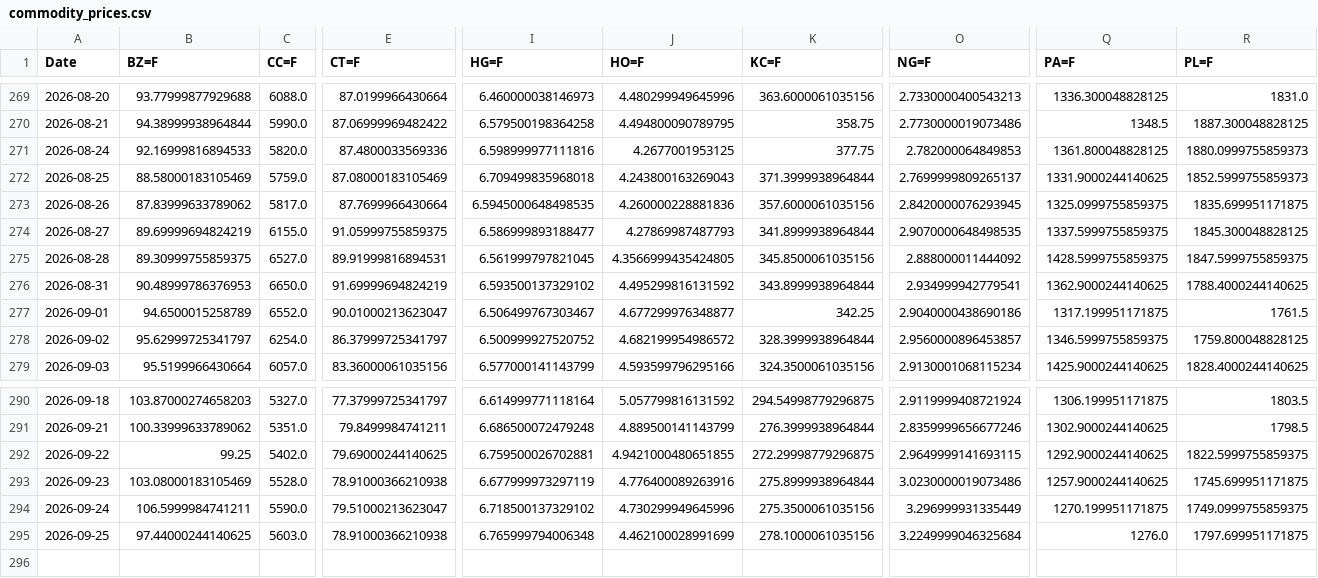
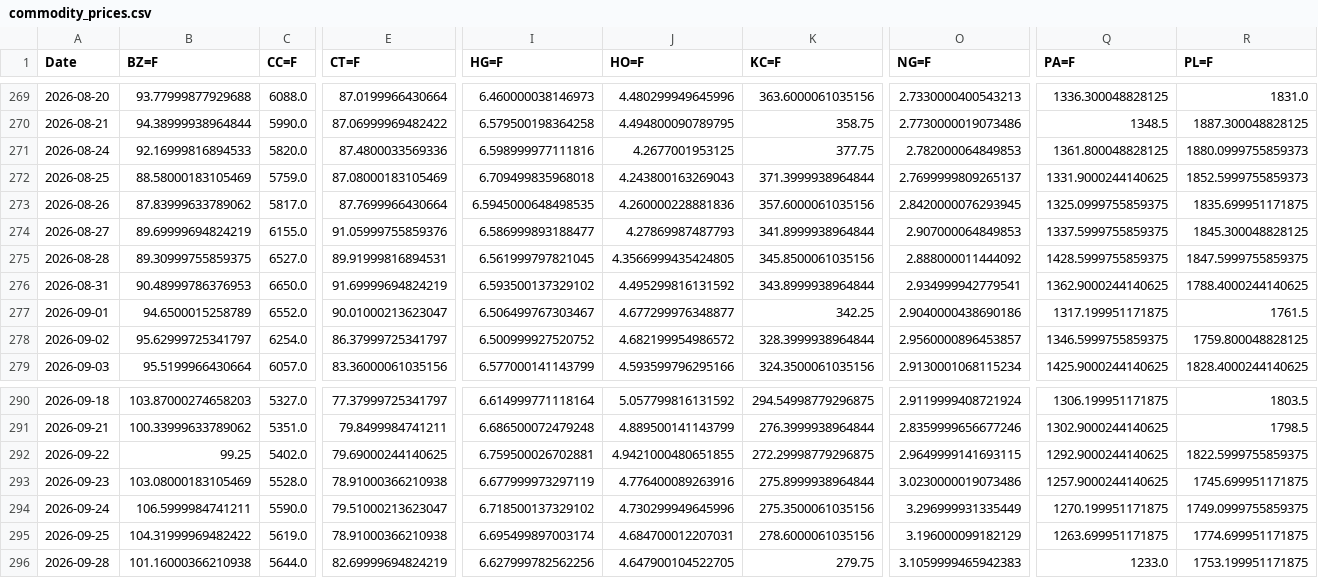
Before and after one commit to efranks0/market-monitor, a CSV file: data/cache/commodity_prices.csv, drawn as a sheet; only a part is shown, gaps mark what is left out; rows hold the shown columns only; the diff covers the shown part only; the diff names each change by its address in the sheet, - before the commit and + after, or states it on an @@ line.

```diff
--- a/data/cache/commodity_prices.csv
+++ b/data/cache/commodity_prices.csv
-E274 (CT=F): 91.05999755859375
+E274 (CT=F): 91.05999755859376
-O274 (NG=F): 2.9070000648498535
+O274 (NG=F): 2.907000064849853
-B295 (BZ=F): 97.44000244140625
+B295 (BZ=F): 104.31999969482422
-C295 (CC=F): 5603.0
+C295 (CC=F): 5619.0
-I295 (HG=F): 6.765999794006348
+I295 (HG=F): 6.695499897003174
-J295 (HO=F): 4.462100028991699
+J295 (HO=F): 4.684700012207031
-K295 (KC=F): 278.1000061035156
+K295 (KC=F): 278.6000061035156
-O295 (NG=F): 3.2249999046325684
+O295 (NG=F): 3.196000099182129
-Q295 (PA=F): 1276.0
+Q295 (PA=F): 1263.699951171875
-R295 (PL=F): 1797.699951171875
+R295 (PL=F): 1774.699951171875
+row 296: 2026-09-28 | 101.16000366210938 | 5644.0 | 82.69999694824219 | 6.627999782562256 | 4.647900104522705 | 279.75 | 3.1059999465942383 | 1233.0 | 1753.199951171875
```
Also changed, not shown: 9 edited cells elsewhere in this file, data/cache/crypto_prices.csv, 3 other files.
